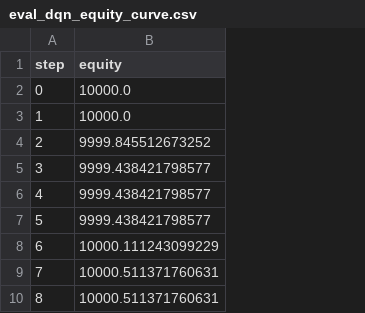
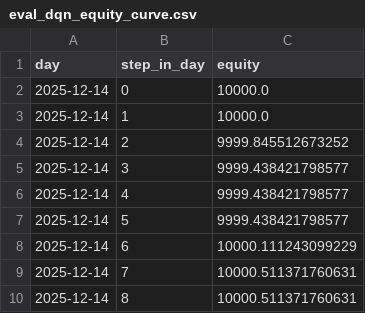
Before and after one commit to Pajamajoker/reinforcement-learning-for-kalshi-trading, a CSV file: backtest/results/eval_dqn_equity_curve.csv, drawn as a sheet; only a part is shown; removed rows and columns are numbered as before the commit, all else as after; the diff names each change by its address in the sheet, - before the commit and + after, or states it on an @@ line.

```diff
--- a/backtest/results/eval_dqn_equity_curve.csv
+++ b/backtest/results/eval_dqn_equity_curve.csv
-column A (step), rows 2-10: 0 | 1 | 2 | 3 | 4 | 5 | 6 | 7 | 8
+column A (day), rows 2-10: all 2025-12-14
+column B (step_in_day), rows 2-10: 0 | 1 | 2 | 3 | 4 | 5 | 6 | 7 | 8
```
Also changed, not shown: backtest/results/eval_metrics.csv, 13 other files.
